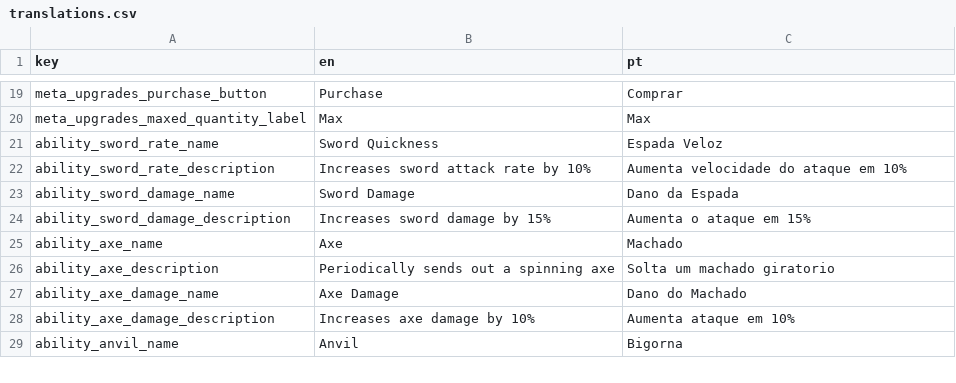
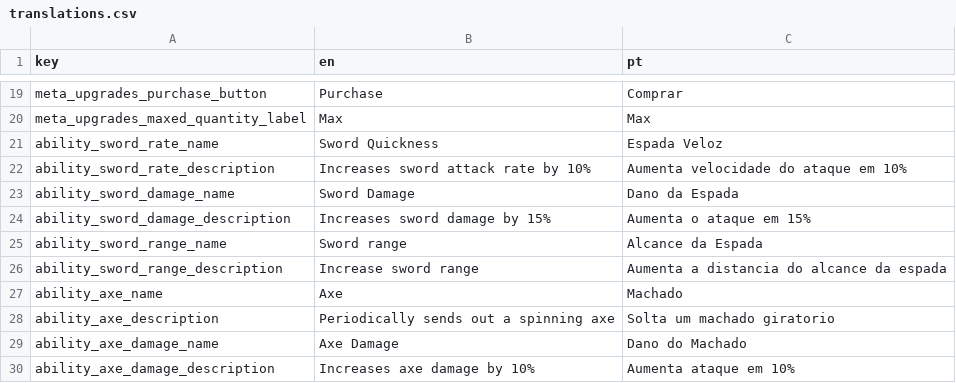
Before and after one commit to lluukinha/LucidDreamsSurvivor, a CSV file: translations.csv, drawn as a sheet; only a part is shown, gaps mark what is left out; the shorter side is filled out with more unchanged rows; the diff names each change by its address in the sheet, - before the commit and + after, or states it on an @@ line.

```diff
--- a/translations.csv
+++ b/translations.csv
+row 25: ability_sword_range_name | Sword range | Alcance da Espada
+row 26: ability_sword_range_description | Increase sword range | Aumenta a distancia do alcance da espada
```
Also changed, not shown: 10 other files.
